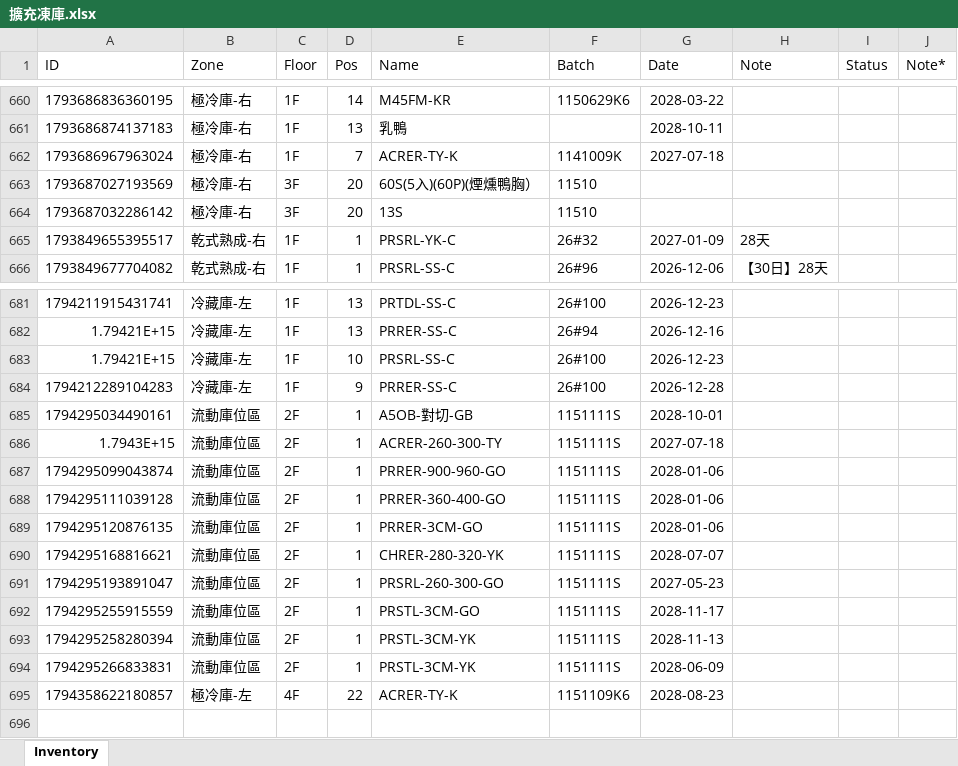
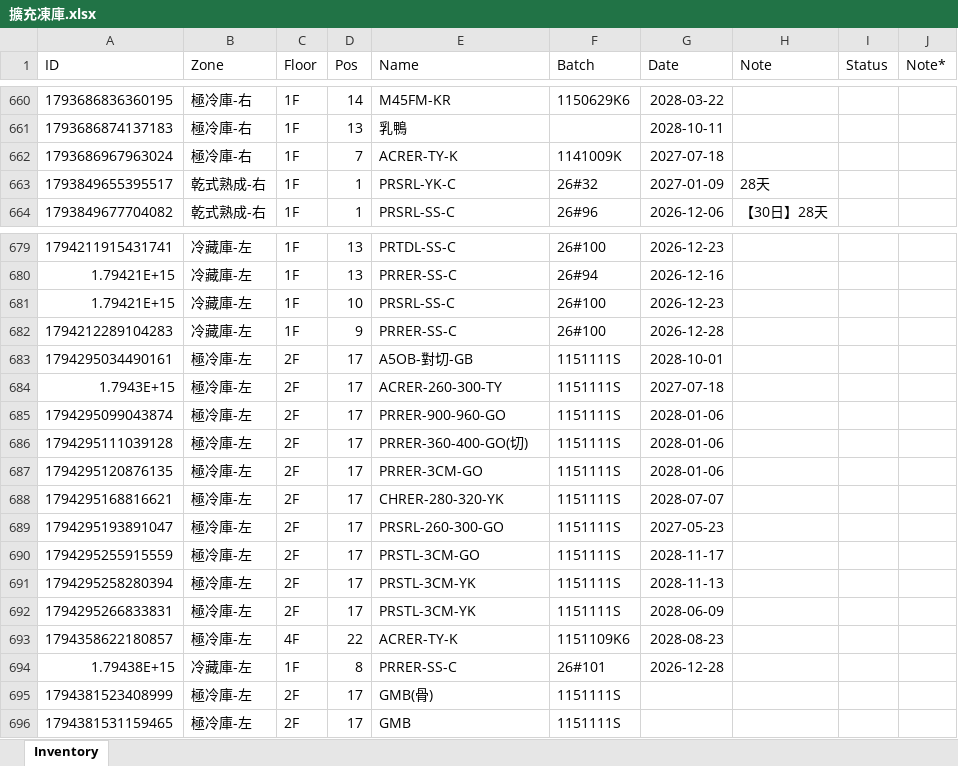
Before and after one commit to mingfonglpg-bit/-1-1, an Excel workbook: 擴充凍庫.xlsx, sheet Inventory, drawn as a sheet; only a part is shown, gaps mark what is left out; values as stored, in another font and other column widths than the file's, no borders; charts and pictures not drawn; removed rows and columns are numbered as before the commit, all else as after; the diff names each change by its address in the sheet, - before the commit and + after, or states it on an @@ line.

```diff
--- a/擴充凍庫.xlsx (sheet Inventory)
+++ b/擴充凍庫.xlsx (sheet Inventory)
-row 663: 1793687027193569 | 極冷庫-右 | 3F | 20 | 60S(5入)(60P)(煙燻鴨胸） | 11510
-row 664: 1793687032286142 | 極冷庫-右 | 3F | 20 | 13S | 11510
-B683:B692 (Zone): 流動庫位區
+B683:B692 (Zone): 極冷庫-左
-D683:D692 (Pos): 1
+D683:D692 (Pos): 17
-E686 (Name): PRRER-360-400-GO
+E686 (Name): PRRER-360-400-GO(切)
+row 694: 1.79438E+15 | 冷藏庫-左 | 1F | 8 | PRRER-SS-C | 26#101 | 2026-12-28
+row 695: 1794381523408999 | 極冷庫-左 | 2F | 17 | GMB(骨) | 1151111S
+row 696: 1794381531159465 | 極冷庫-左 | 2F | 17 | GMB | 1151111S
```
